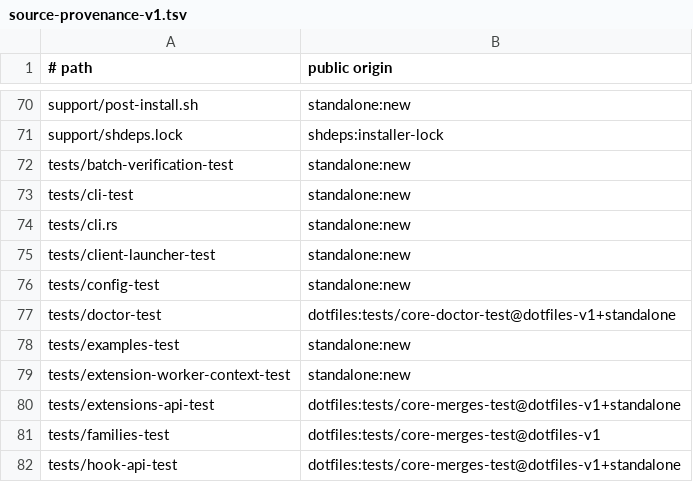
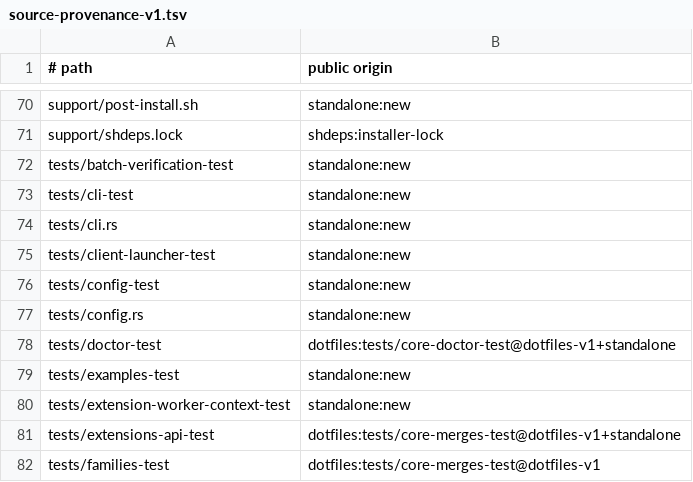
Before and after one commit to cgraf78/dot, a TSV file: docs/source-provenance-v1.tsv, drawn as a sheet; only a part is shown, gaps mark what is left out; the shorter side is filled out with more unchanged rows; the diff names each change by its address in the sheet, - before the commit and + after, or states it on an @@ line.

Commit message:
Port the strict config parser to Rust (slice 2 start)
Summary
  Byte-exact port of `lib/dot/config.sh`: version-first grammar,
  single-occurrence keys, HOME-spelling-only expansion with HOME
  validation, control-byte and 64KiB guards, symlink refusal, env
  policy pre-validation, and the exact `dot: config: …` diagnostics
  (new `Error::Config` variant owns the prefix).
  - `src/config.rs` with full unit coverage (defaults, valid
    parse, rejection table, expansion matrix, size/control guards,
    symlink/dir refusal)
  - `tests/config.rs` differential suite: shared valid/invalid
    corpus plus env-policy sweep, each run against the real shell
    `dot_config_load` in a clean subprocess and compared
    byte-for-byte (published vars or stderr+exit code)
  - register `tests/config.rs` in `source-provenance-v1.tsv`

Testing
  - `cargo test --locked`: 36 passed (23 unit incl. config, 7 CLI,
    4 differential, 2 perf-budget)
  - `cargo clippy --locked --all-targets --all-features -- -D warnings`:
    clean
  - `cargo fmt --check`: clean
  - `tests/provenance-test`: ok

```diff
--- a/docs/source-provenance-v1.tsv
+++ b/docs/source-provenance-v1.tsv
+row 77: tests/config.rs | standalone:new
```
Also changed, not shown: 4 other files.
